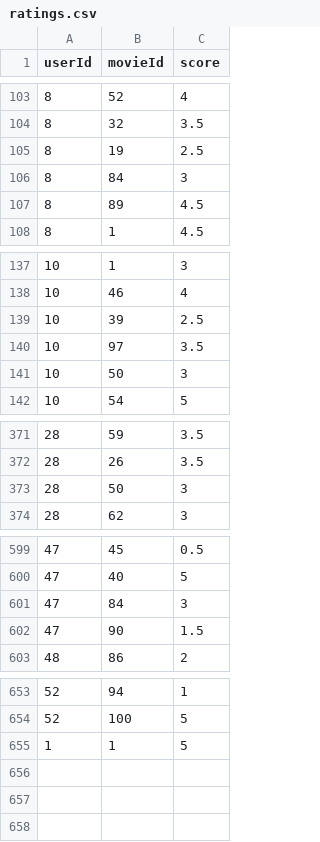
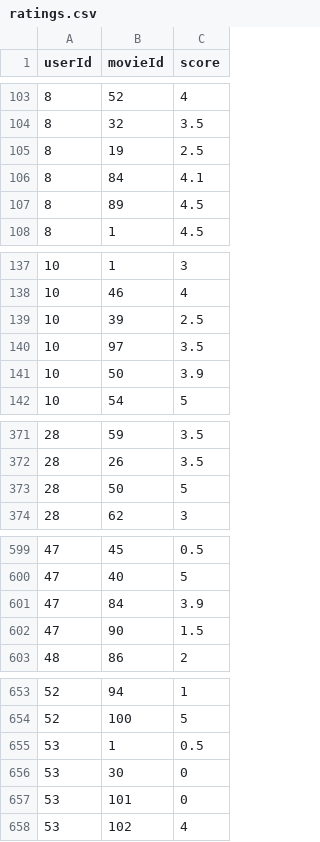
Before and after one commit to juwonhs0913/movie-recommender, a CSV file: data/ratings.csv, drawn as a sheet; only a part is shown, gaps mark what is left out; the diff covers the shown part only.

```diff
--- a/data/ratings.csv
+++ b/data/ratings.csv
@@ -105,3 +105,3 @@ userId,movieId,score
 8,19,2.5
-8,84,3
+8,84,4.1
 8,89,4.5
@@ -140,3 +140,3 @@ userId,movieId,score
 10,97,3.5
-10,50,3
+10,50,3.9
 10,54,5
@@ -372,3 +372,3 @@ userId,movieId,score
 28,26,3.5
-28,50,3
+28,50,5
 28,62,3
@@ -600,3 +600,3 @@ userId,movieId,score
 47,40,5
-47,84,3
+47,84,3.9
 47,90,1.5
@@ -654,2 +654,5 @@ userId,movieId,score
 52,100,5
-1,1,5
+53,1,0.5
+53,30,0
+53,101,0
+53,102,4
```
Also changed, not shown: 1 edited cell elsewhere in this file, data/movies.csv, data/users.csv, 7 other files.
